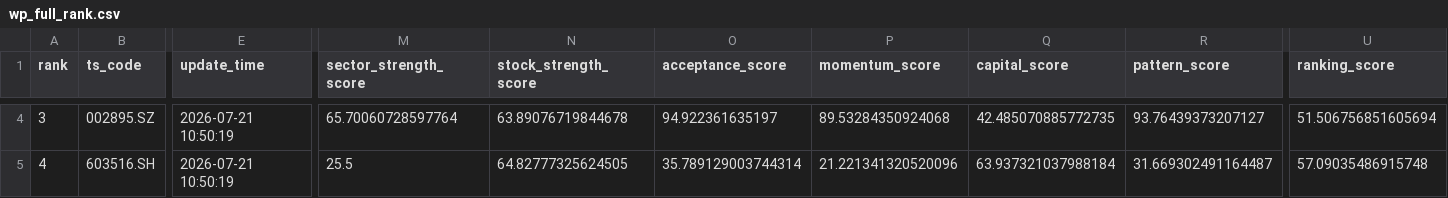
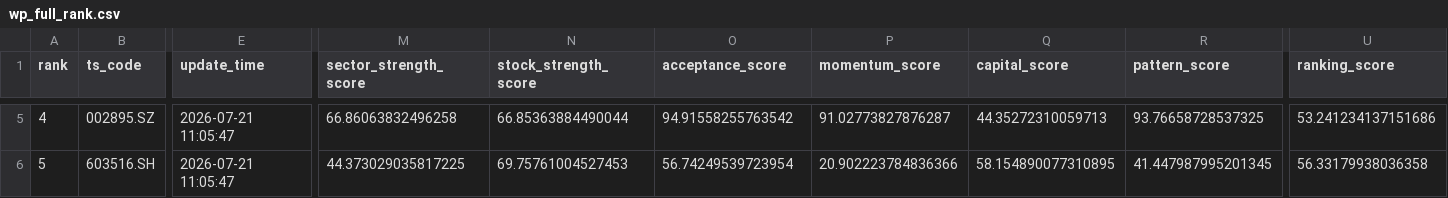
Before and after one commit to njedu2023-prog/WP, a CSV file: outputs/csv/wp_full_rank.csv, drawn as a sheet; only a part is shown, gaps mark what is left out; addresses are those after the commit; the diff covers the shown part only; the diff names each change by its address in the sheet, - before the commit and + after, or states it on an @@ line.

```diff
--- a/outputs/csv/wp_full_rank.csv
+++ b/outputs/csv/wp_full_rank.csv
@@ column A (rank) renumbered from row 4 down @@
-E5:E6 (update_time): 2026-07-21 10:50:19
+E5:E6 (update_time): 2026-07-21 11:05:47
-M5 (sector_strength_score): 65.70060728597764
+M5 (sector_strength_score): 66.86063832496258
-N5 (stock_strength_score): 63.89076719844678
+N5 (stock_strength_score): 66.85363884490044
-O5 (acceptance_score): 94.922361635197
+O5 (acceptance_score): 94.91558255763542
-P5 (momentum_score): 89.53284350924068
+P5 (momentum_score): 91.02773827876287
-Q5 (capital_score): 42.485070885772735
+Q5 (capital_score): 44.35272310059713
-R5 (pattern_score): 93.76439373207127
+R5 (pattern_score): 93.76658728537325
-U5 (ranking_score): 51.506756851605694
+U5 (ranking_score): 53.241234137151686
-M6 (sector_strength_score): 25.5
+M6 (sector_strength_score): 44.373029035817225
-N6 (stock_strength_score): 64.82777325624505
+N6 (stock_strength_score): 69.75761004527453
-O6 (acceptance_score): 35.789129003744314
+O6 (acceptance_score): 56.74249539723954
-P6 (momentum_score): 21.221341320520096
+P6 (momentum_score): 20.902223784836366
-Q6 (capital_score): 63.937321037988184
+Q6 (capital_score): 58.154890077310895
-R6 (pattern_score): 31.669302491164487
+R6 (pattern_score): 41.447987995201345
-U6 (ranking_score): 57.09035486915748
+U6 (ranking_score): 56.33179938036358
```
Also changed, not shown: 1 added row and 82 edited cells elsewhere in this file, outputs/csv/wp_buy_decision.csv, outputs/csv/wp_buy_plan.csv, 16 other files.
